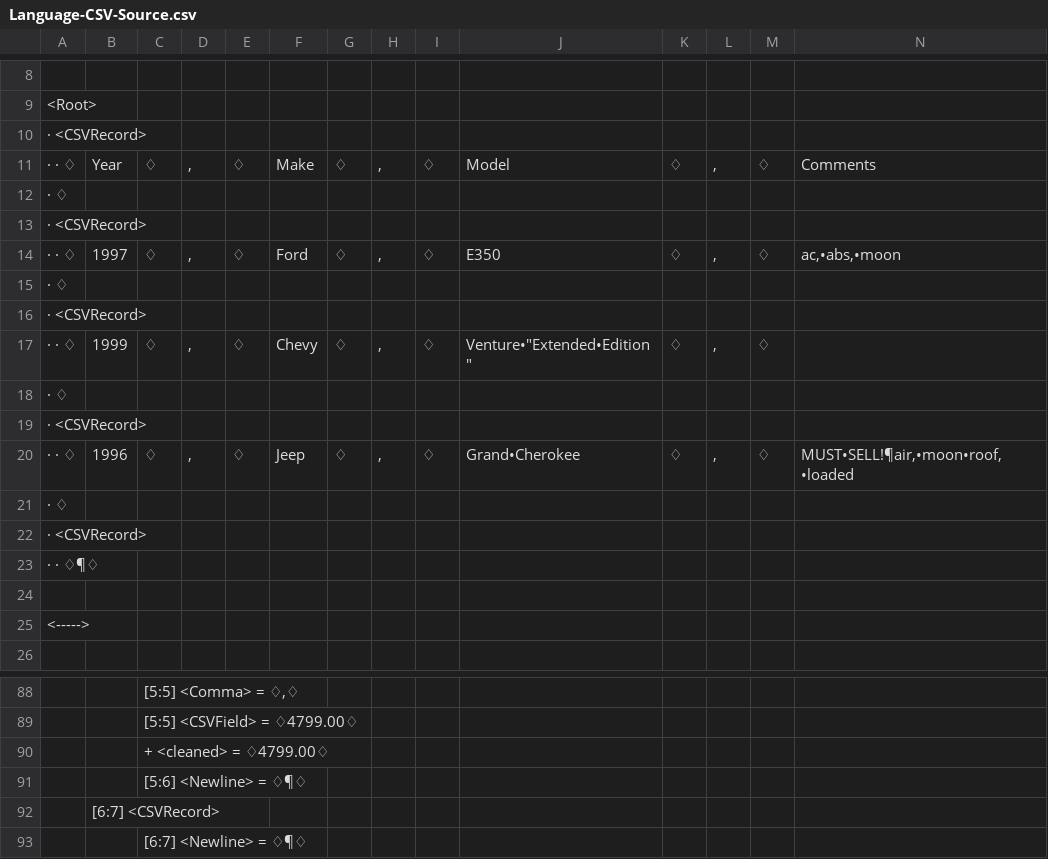
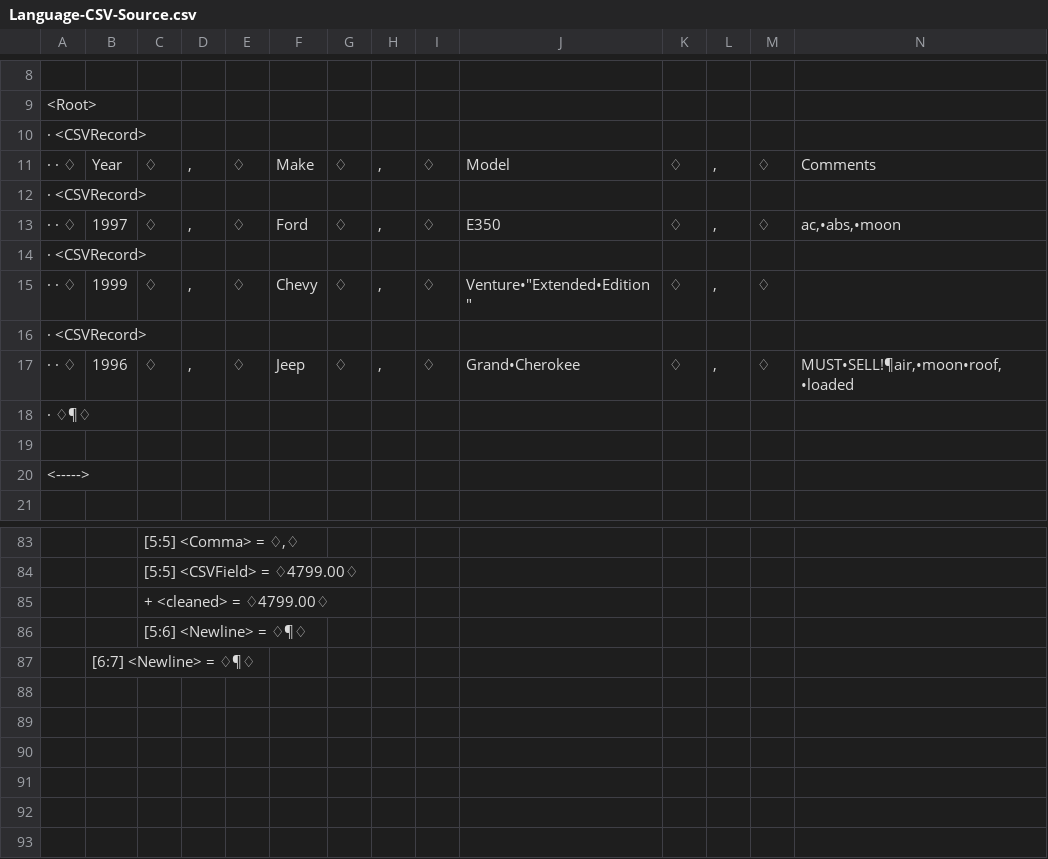
Before and after one commit to swisspol/PolParser, a CSV file: UnitTests/Parser/Language-CSV-Source.csv, drawn as a sheet; only a part is shown, gaps mark what is left out; removed rows and columns are numbered as before the commit, all else as after; rows hold the shown columns only; the diff names each change by its address in the sheet, - before the commit and + after, or states it on an @@ line.

```diff
--- a/UnitTests/Parser/Language-CSV-Source.csv
+++ b/UnitTests/Parser/Language-CSV-Source.csv
-row 12: · ♢
-row 15: · ♢
-row 18: · ♢
-A18: · ♢
+A18: · ♢¶♢
-row 22: · <CSVRecord>
-row 23: · · ♢¶♢
-B87: [6:7] <CSVRecord>
+B87: [6:7] <Newline> = ♢¶♢
-row 93:  |  | [6:7] <Newline> = ♢¶♢
```
Also changed, not shown: 7 other files.
